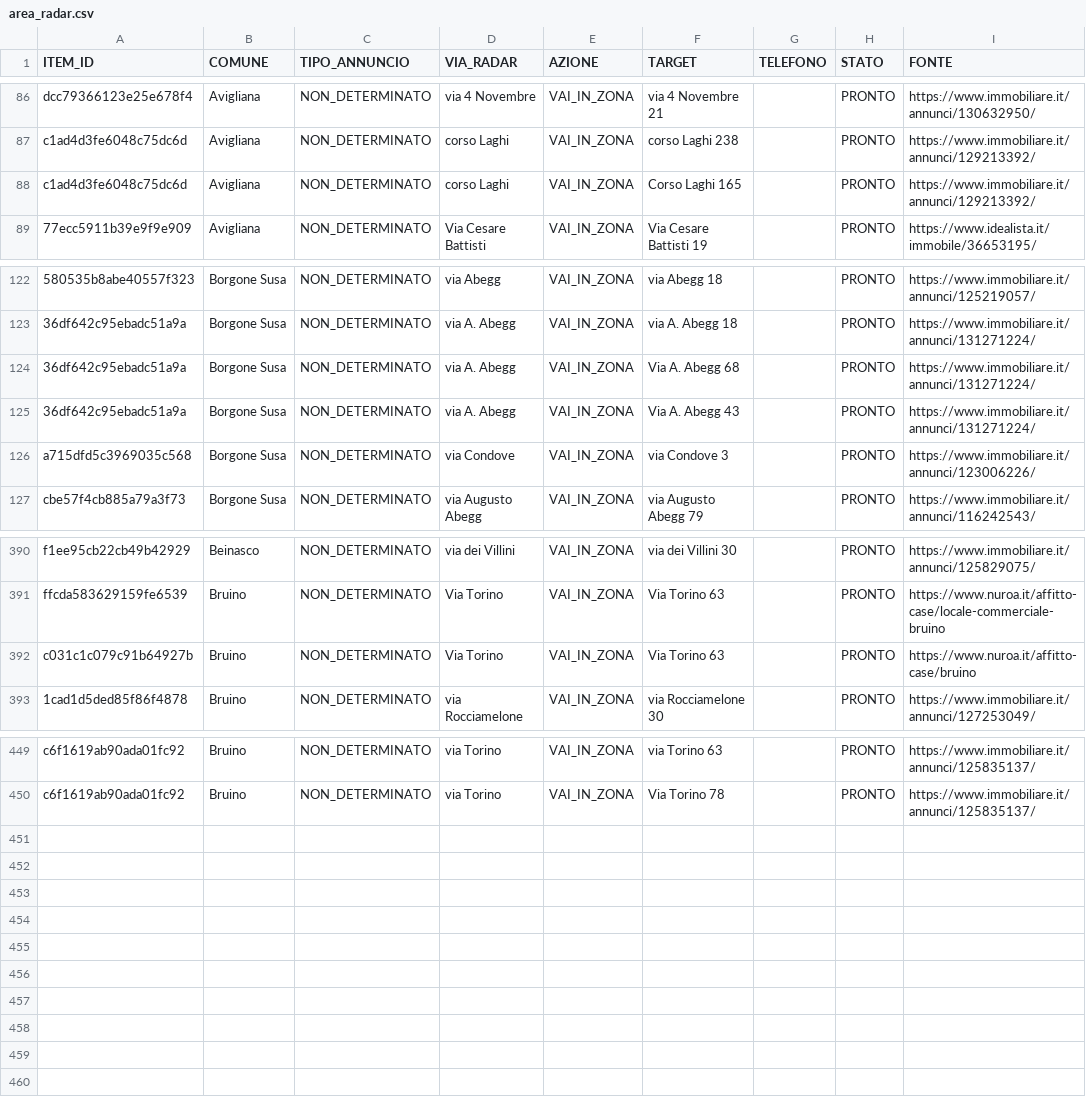
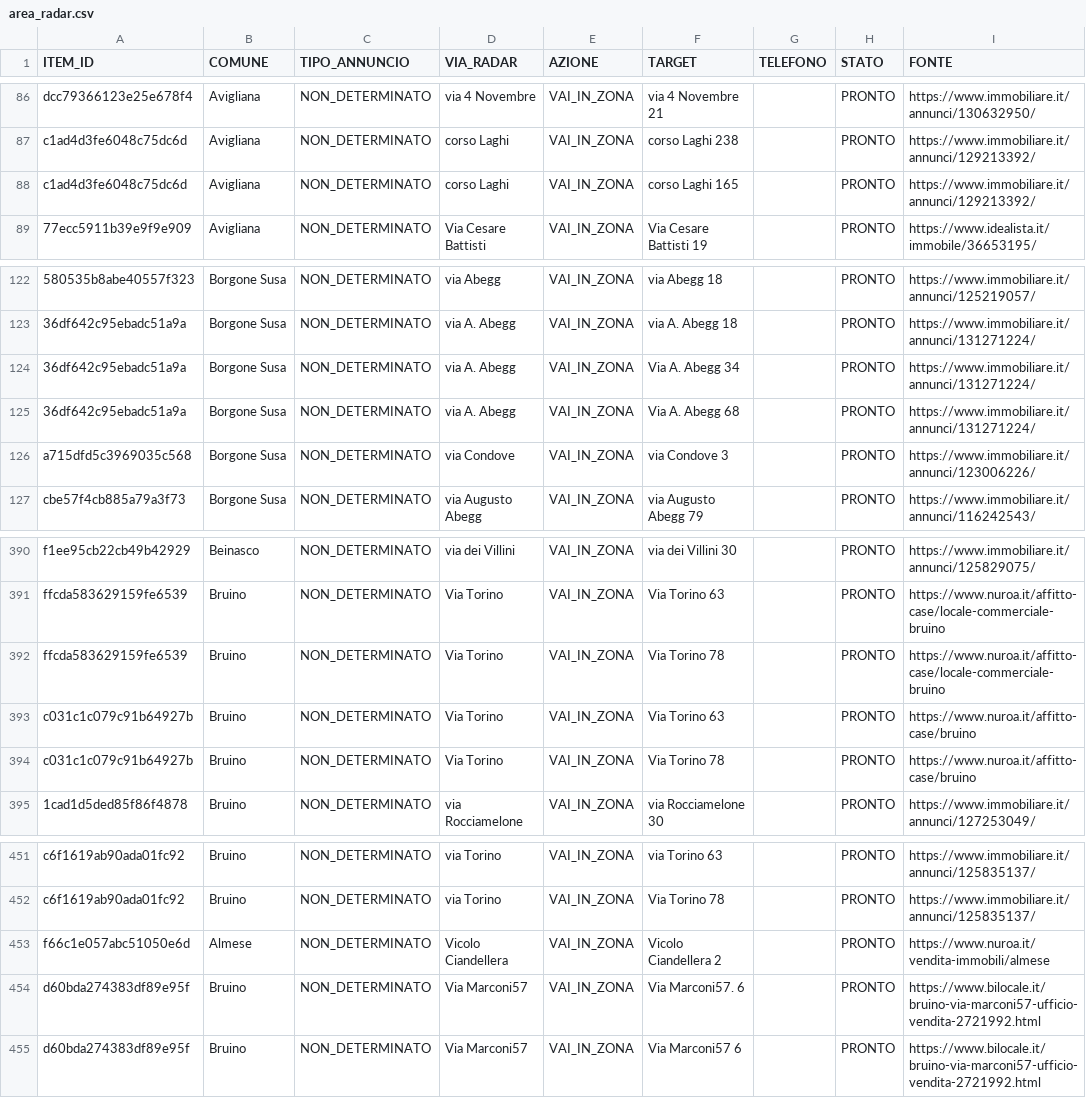
Before and after one commit to josephsocialmedia2-spec/immobili-in-zona, a CSV file: seller_radar_auto/data/area_radar.csv, drawn as a sheet; only a part is shown, gaps mark what is left out; removed rows and columns are numbered as before the commit, all else as after; the diff names each change by its address in the sheet, - before the commit and + after, or states it on an @@ line.

```diff
--- a/seller_radar_auto/data/area_radar.csv
+++ b/seller_radar_auto/data/area_radar.csv
-F88 (TARGET): Corso Laghi 165
+F88 (TARGET): corso Laghi 165
+row 124: 36df642c95ebadc51a9a | Borgone Susa | NON_DETERMINATO | via A. Abegg | VAI_IN_ZONA | Via A. Abegg 34 |  | PRONTO | https://www.immobiliare.it/annunci/131271224/
-row 125: 36df642c95ebadc51a9a | Borgone Susa | NON_DETERMINATO | via A. Abegg | VAI_IN_ZONA | Via A. Abegg 43 |  | PRONTO | https://www.immobiliare.it/annunci/131271224/
+row 392: ffcda583629159fe6539 | Bruino | NON_DETERMINATO | Via Torino | VAI_IN_ZONA | Via Torino 78 |  | PRONTO | https://www.nuroa.it/affitto-case/locale-commerciale-bruino
+row 394: c031c1c079c91b64927b | Bruino | NON_DETERMINATO | Via Torino | VAI_IN_ZONA | Via Torino 78 |  | PRONTO | https://www.nuroa.it/affitto-case/bruino
+row 453: f66c1e057abc51050e6d | Almese | NON_DETERMINATO | Vicolo Ciandellera | VAI_IN_ZONA | Vicolo Ciandellera 2 |  | PRONTO | https://www.nuroa.it/vendita-immobili/almese
+row 454: d60bda274383df89e95f | Bruino | NON_DETERMINATO | Via Marconi57 | VAI_IN_ZONA | Via Marconi57. 6 |  | PRONTO | https://www.bilocale.it/bruino-via-marconi57-ufficio-vendita-2721992.html
+row 455: d60bda274383df89e95f | Bruino | NON_DETERMINATO | Via Marconi57 | VAI_IN_ZONA | Via Marconi57 6 |  | PRONTO | https://www.bilocale.it/bruino-via-marconi57-ufficio-vendita-2721992.html
```
Also changed, not shown: seller_radar_auto/data/business_pipeline.csv, seller_radar_auto/data/giro_da_verificare.csv, 24 other files.
